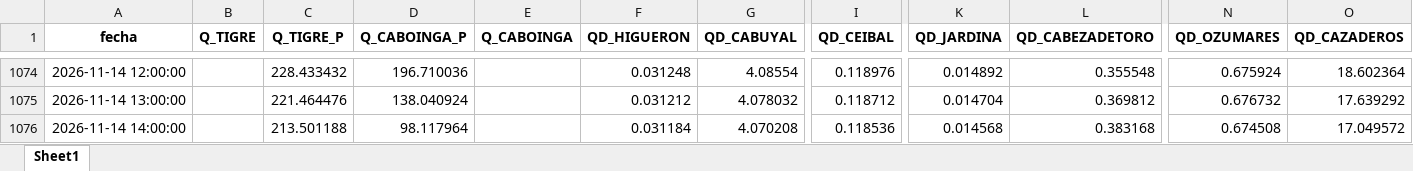
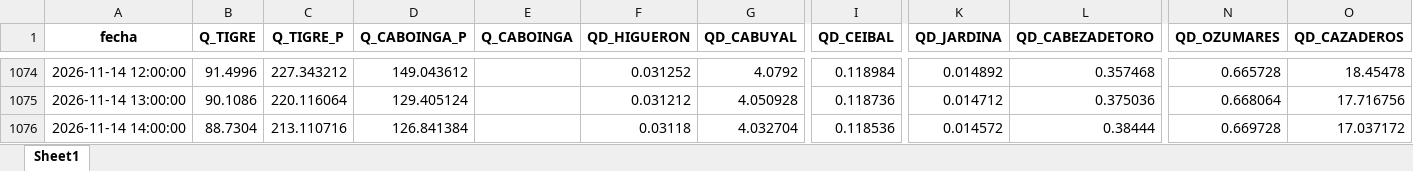
Before and after one commit to jamesvidalm/visor-Tumbes, an Excel workbook: data/caudales/caudales_Tumbes.xlsx, sheet Sheet1, drawn as a sheet; only a part is shown, gaps mark what is left out; values as stored, in another font and other column widths than the file's, no borders; the diff covers the shown part only; the diff names each change by its address in the sheet, - before the commit and + after, or states it on an @@ line.

Commit message:
Add files via upload

```diff
--- a/data/caudales/caudales_Tumbes.xlsx (sheet Sheet1)
+++ b/data/caudales/caudales_Tumbes.xlsx (sheet Sheet1)
-B1074 (Q_TIGRE): (empty)
+B1074 (Q_TIGRE): 91.4996
-C1074 (Q_TIGRE_P): 228.433432
+C1074 (Q_TIGRE_P): 227.343212
-D1074 (Q_CABOINGA_P): 196.710036
+D1074 (Q_CABOINGA_P): 149.043612
-F1074 (QD_HIGUERON): 0.031248
+F1074 (QD_HIGUERON): 0.031252
-G1074 (QD_CABUYAL): 4.08554
+G1074 (QD_CABUYAL): 4.0792
-I1074 (QD_CEIBAL): 0.118976
+I1074 (QD_CEIBAL): 0.118984
-L1074 (QD_CABEZADETORO): 0.355548
+L1074 (QD_CABEZADETORO): 0.357468
-N1074 (QD_OZUMARES): 0.675924
+N1074 (QD_OZUMARES): 0.665728
-O1074 (QD_CAZADEROS): 18.602364
+O1074 (QD_CAZADEROS): 18.45478
-B1075 (Q_TIGRE): (empty)
+B1075 (Q_TIGRE): 90.1086
-C1075 (Q_TIGRE_P): 221.464476
+C1075 (Q_TIGRE_P): 220.116064
-D1075 (Q_CABOINGA_P): 138.040924
+D1075 (Q_CABOINGA_P): 129.405124
-G1075 (QD_CABUYAL): 4.078032
+G1075 (QD_CABUYAL): 4.050928
-I1075 (QD_CEIBAL): 0.118712
+I1075 (QD_CEIBAL): 0.118736
-K1075 (QD_JARDINA): 0.014704
+K1075 (QD_JARDINA): 0.014712
-L1075 (QD_CABEZADETORO): 0.369812
+L1075 (QD_CABEZADETORO): 0.375036
-N1075 (QD_OZUMARES): 0.676732
+N1075 (QD_OZUMARES): 0.668064
-O1075 (QD_CAZADEROS): 17.639292
+O1075 (QD_CAZADEROS): 17.716756
-B1076 (Q_TIGRE): (empty)
+B1076 (Q_TIGRE): 88.7304
-C1076 (Q_TIGRE_P): 213.501188
+C1076 (Q_TIGRE_P): 213.110716
-D1076 (Q_CABOINGA_P): 98.117964
+D1076 (Q_CABOINGA_P): 126.841384
-F1076 (QD_HIGUERON): 0.031184
+F1076 (QD_HIGUERON): 0.03118
-G1076 (QD_CABUYAL): 4.070208
+G1076 (QD_CABUYAL): 4.032704
-K1076 (QD_JARDINA): 0.014568
+K1076 (QD_JARDINA): 0.014572
-L1076 (QD_CABEZADETORO): 0.383168
+L1076 (QD_CABEZADETORO): 0.38444
-N1076 (QD_OZUMARES): 0.674508
+N1076 (QD_OZUMARES): 0.669728
-O1076 (QD_CAZADEROS): 17.049572
+O1076 (QD_CAZADEROS): 17.037172
```
Also changed, not shown: 11 added rows and 726 edited cells elsewhere in this sheet.
